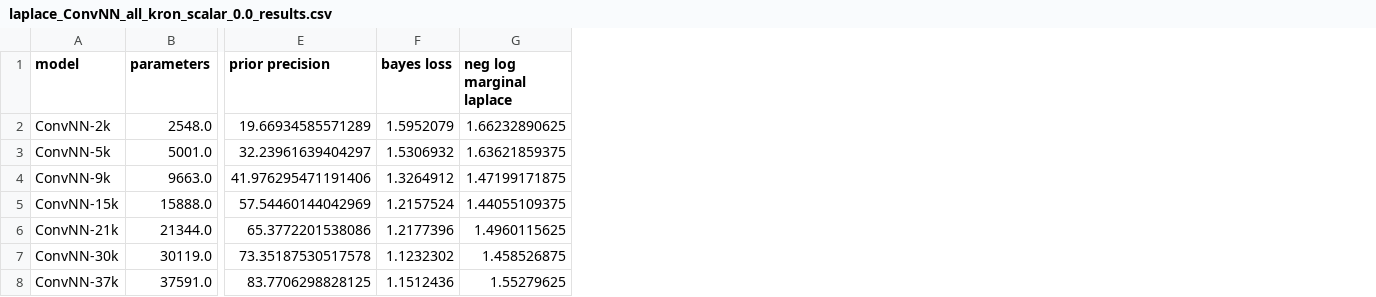
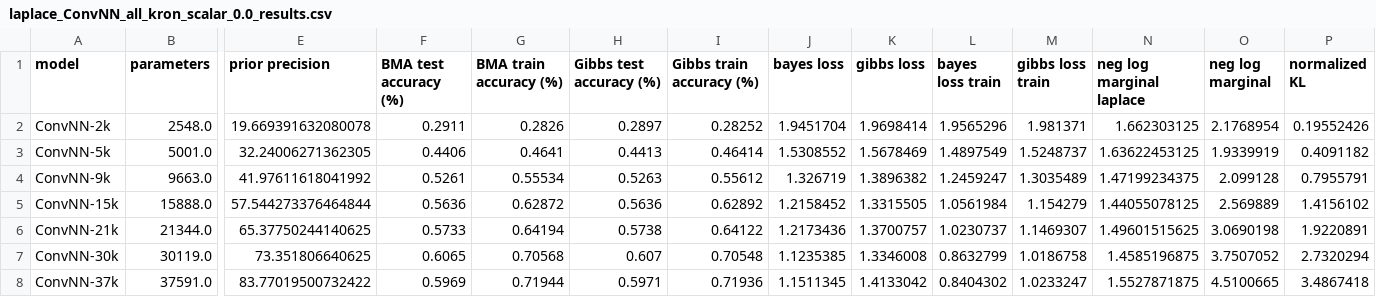
Before and after one commit to Ludvins/PAC_Bayes_Chernoff_MLL, a CSV file: results/laplace_ConvNN_all_kron_scalar_0.0_results.csv, drawn as a sheet; only a part is shown, gaps mark what is left out; addresses are those after the commit; the diff covers the shown part only; the diff names each change by its address in the sheet, - before the commit and + after, or states it on an @@ line.

```diff
--- a/results/laplace_ConvNN_all_kron_scalar_0.0_results.csv
+++ b/results/laplace_ConvNN_all_kron_scalar_0.0_results.csv
+column F (BMA test accuracy (%)), rows 2-8: 0.2911 | 0.4406 | 0.5261 | 0.5636 | 0.5733 | 0.6065 | 0.5969
+column G (BMA train accuracy (%)), rows 2-8: 0.2826 | 0.4641 | 0.55534 | 0.62872 | 0.64194 | 0.70568 | 0.71944
+column H (Gibbs test accuracy (%)), rows 2-8: 0.2897 | 0.4413 | 0.5263 | 0.5636 | 0.5738 | 0.607 | 0.5971
+column I (Gibbs train accuracy (%)), rows 2-8: 0.28252 | 0.46414 | 0.55612 | 0.62892 | 0.64122 | 0.70548 | 0.71936
+column K (gibbs loss), rows 2-8: 1.9698414 | 1.5678469 | 1.3896382 | 1.3315505 | 1.3700757 | 1.3346008 | 1.4133042
+column L (bayes loss train), rows 2-8: 1.9565296 | 1.4897549 | 1.2459247 | 1.0561984 | 1.0230737 | 0.8632799 | 0.8404302
+column M (gibbs loss train), rows 2-8: 1.981371 | 1.5248737 | 1.3035489 | 1.154279 | 1.1469307 | 1.0186758 | 1.0233247
+column O (neg log marginal), rows 2-8: 2.1768954 | 1.9339919 | 2.099128 | 2.569889 | 3.0690198 | 3.7507052 | 4.5100665
+column P (normalized KL), rows 2-8: 0.19552426 | 0.4091182 | 0.7955791 | 1.4156102 | 1.9220891 | 2.7320294 | 3.4867418
-E2 (prior precision): 19.66934585571289
+E2 (prior precision): 19.669391632080078
-J2 (bayes loss): 1.5952079
+J2 (bayes loss): 1.9451704
-N2 (neg log marginal laplace): 1.66232890625
+N2 (neg log marginal laplace): 1.662303125
-E3 (prior precision): 32.23961639404297
+E3 (prior precision): 32.24006271362305
-J3 (bayes loss): 1.5306932
+J3 (bayes loss): 1.5308552
-N3 (neg log marginal laplace): 1.63621859375
+N3 (neg log marginal laplace): 1.63622453125
-E4 (prior precision): 41.976295471191406
+E4 (prior precision): 41.97611618041992
-J4 (bayes loss): 1.3264912
+J4 (bayes loss): 1.326719
-N4 (neg log marginal laplace): 1.47199171875
+N4 (neg log marginal laplace): 1.47199234375
-E5 (prior precision): 57.54460144042969
+E5 (prior precision): 57.544273376464844
-J5 (bayes loss): 1.2157524
+J5 (bayes loss): 1.2158452
-N5 (neg log marginal laplace): 1.44055109375
+N5 (neg log marginal laplace): 1.44055078125
-E6 (prior precision): 65.3772201538086
+E6 (prior precision): 65.37750244140625
-J6 (bayes loss): 1.2177396
+J6 (bayes loss): 1.2173436
-N6 (neg log marginal laplace): 1.4960115625
+N6 (neg log marginal laplace): 1.49601515625
-E7 (prior precision): 73.35187530517578
+E7 (prior precision): 73.351806640625
-J7 (bayes loss): 1.1232302
+J7 (bayes loss): 1.1235385
-N7 (neg log marginal laplace): 1.458526875
+N7 (neg log marginal laplace): 1.4585196875
-E8 (prior precision): 83.7706298828125
+E8 (prior precision): 83.77019500732422
-J8 (bayes loss): 1.1512436
+J8 (bayes loss): 1.1511345
-N8 (neg log marginal laplace): 1.55279625
+N8 (neg log marginal laplace): 1.5527871875
```
Also changed, not shown: 123 edited cells elsewhere in this file, results/laplace_ConvNN_all_kron_scalar_10.0_results.csv, 2 other files.
